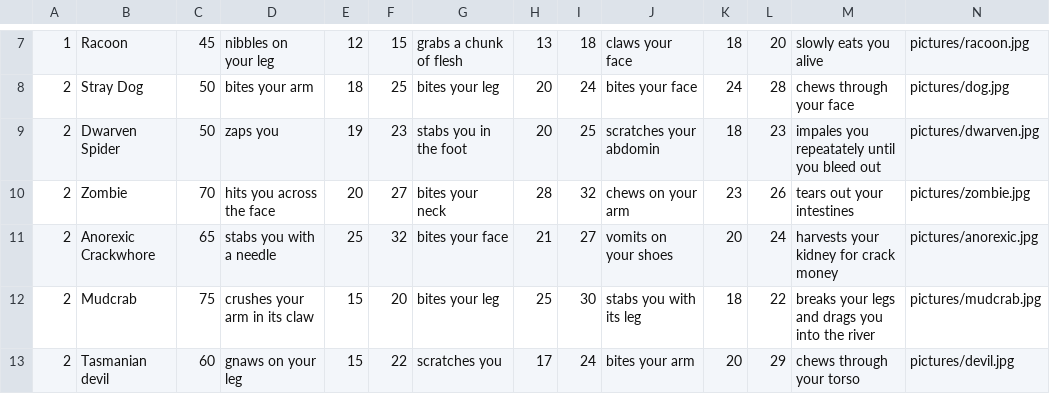
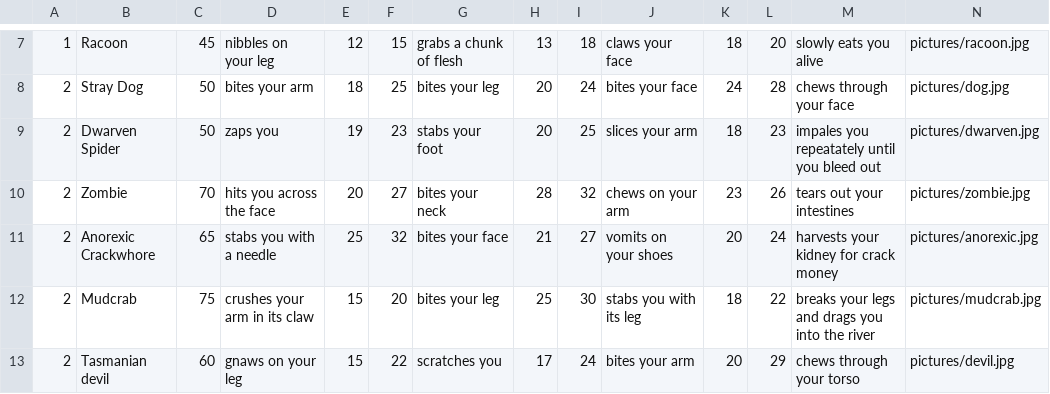
Before and after one commit to CoachhCal/The-Road, a CSV file: csvFiles/monster_list.csv, drawn as a sheet; only a part is shown, gaps mark what is left out; the diff names each change by its address in the sheet, - before the commit and + after, or states it on an @@ line.

```diff
--- a/csvFiles/monster_list.csv
+++ b/csvFiles/monster_list.csv
-G9: stabs you in the foot
+G9: stabs your foot
-J9: scratches your abdomin
+J9: slices your arm
```
Also changed, not shown: 2 other files.
